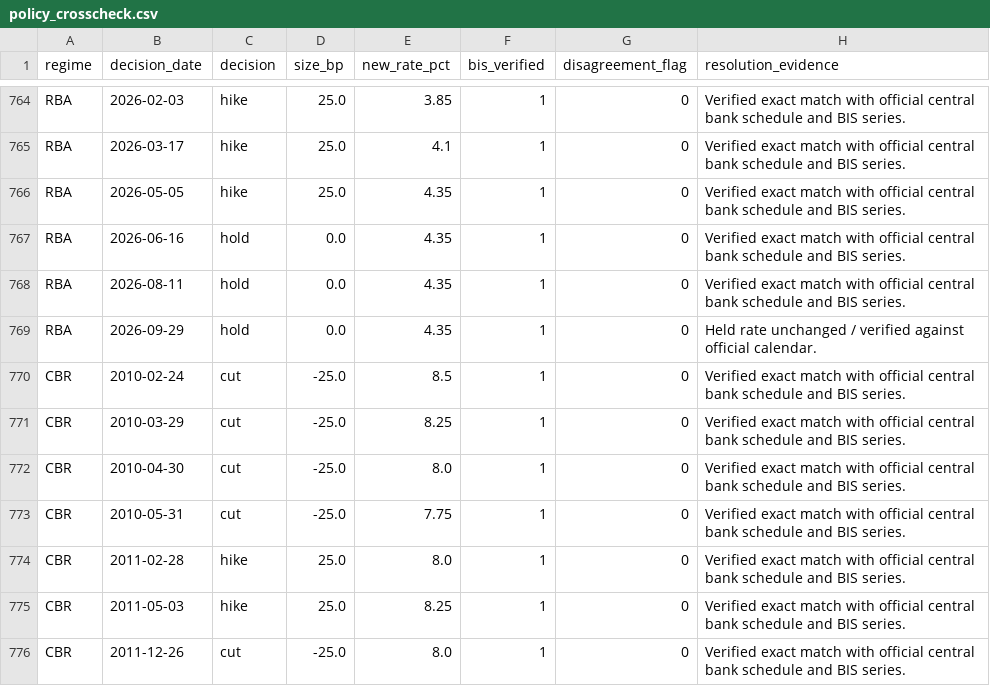
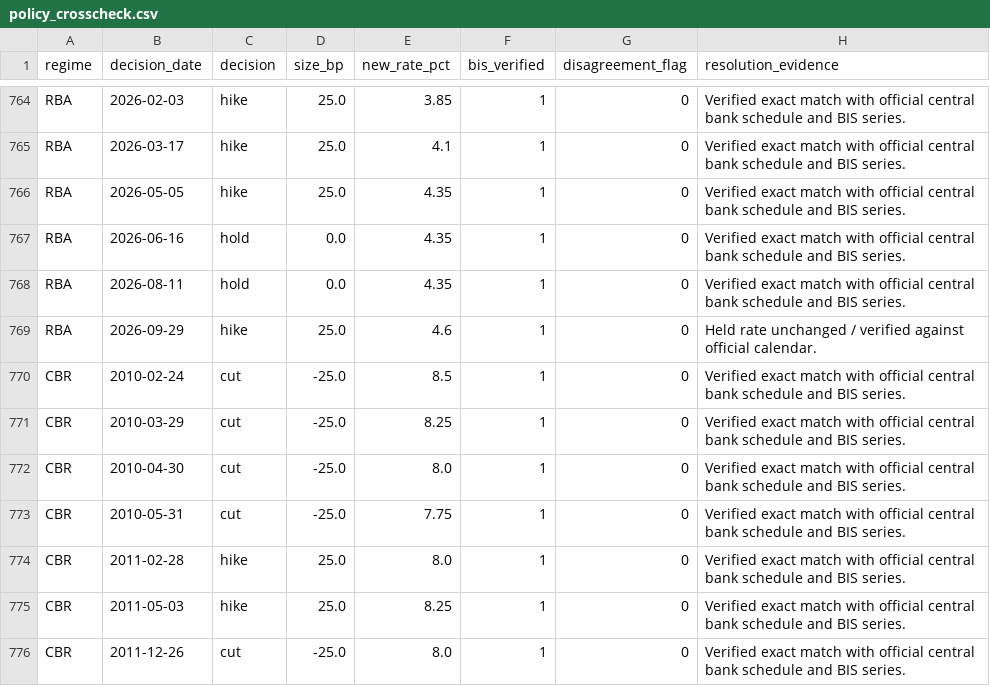
Before and after one commit to GauravJaypatre/MoTrans, a CSV file: outputs/v2/policy_crosscheck.csv, drawn as a sheet; only a part is shown, gaps mark what is left out.

```diff
--- a/outputs/v2/policy_crosscheck.csv
+++ b/outputs/v2/policy_crosscheck.csv
@@ -768,3 +768,3 @@ RBA,2026-06-16,hold,0.0,4.35,1,0,Verified exact match with official central bank
 RBA,2026-08-11,hold,0.0,4.35,1,0,Verified exact match with official central bank schedule and BIS series.
-RBA,2026-09-29,hold,0.0,4.35,1,0,Held rate unchanged / verified against official calendar.
+RBA,2026-09-29,hike,25.0,4.6,1,0,Held rate unchanged / verified against official calendar.
 CBR,2010-02-24,cut,-25.0,8.5,1,0,Verified exact match with official central bank schedule and BIS series.
```
Also changed, not shown: data/raw/MANIFEST.csv, outputs/v2/policy_2026_verified.csv, 16 other files.
